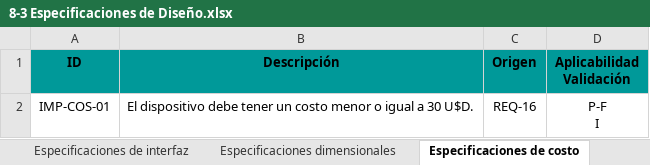
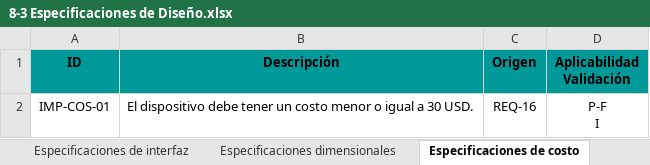
Before and after one commit to odevincenti/Wet-DryPenguins, an Excel workbook: Documentación/Tablas/8-3 Especificaciones de Diseño.xlsx, sheet Especificaciones de costo, drawn as a sheet; values as stored, in another font and other column widths than the file's, no borders; the diff names each change by its address in the sheet, - before the commit and + after, or states it on an @@ line.

```diff
--- a/Documentación/Tablas/8-3 Especificaciones de Diseño.xlsx (sheet Especificaciones de costo)
+++ b/Documentación/Tablas/8-3 Especificaciones de Diseño.xlsx (sheet Especificaciones de costo)
-B2 (Descripción): …a 30 U$D.
+B2 (Descripción): …a 30 USD.
```
Also changed, not shown: sheet Especificaciones funcionales, Documentación/Factibilidad económica/Factibilidad económica.xlsx, Documentación/Tablas/8-1 Requerimientos del Cliente.xlsx, 7 other files.
